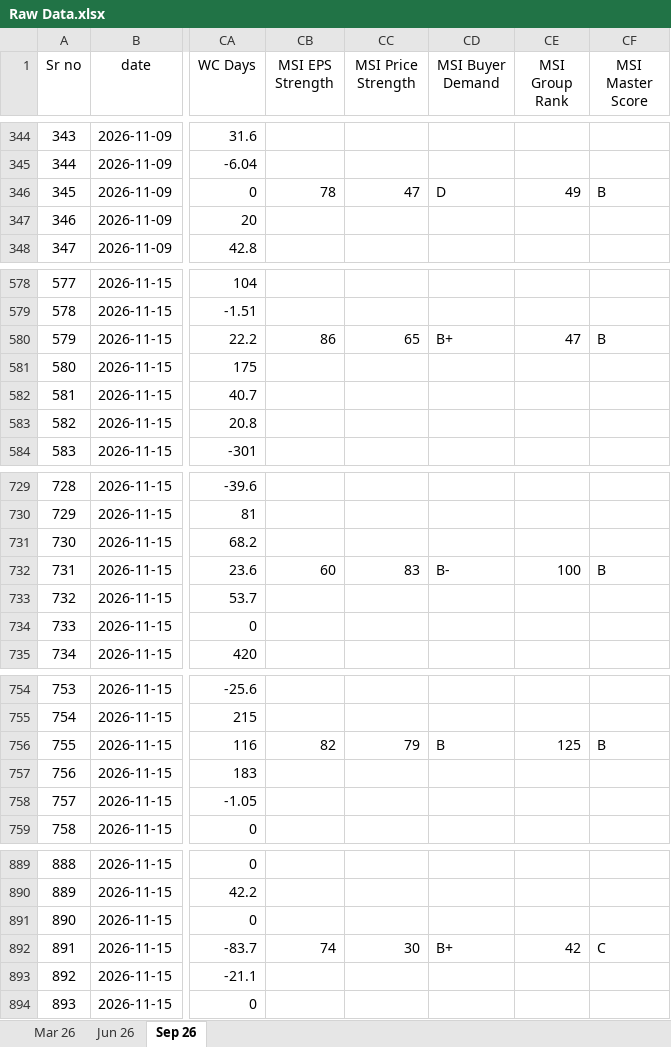
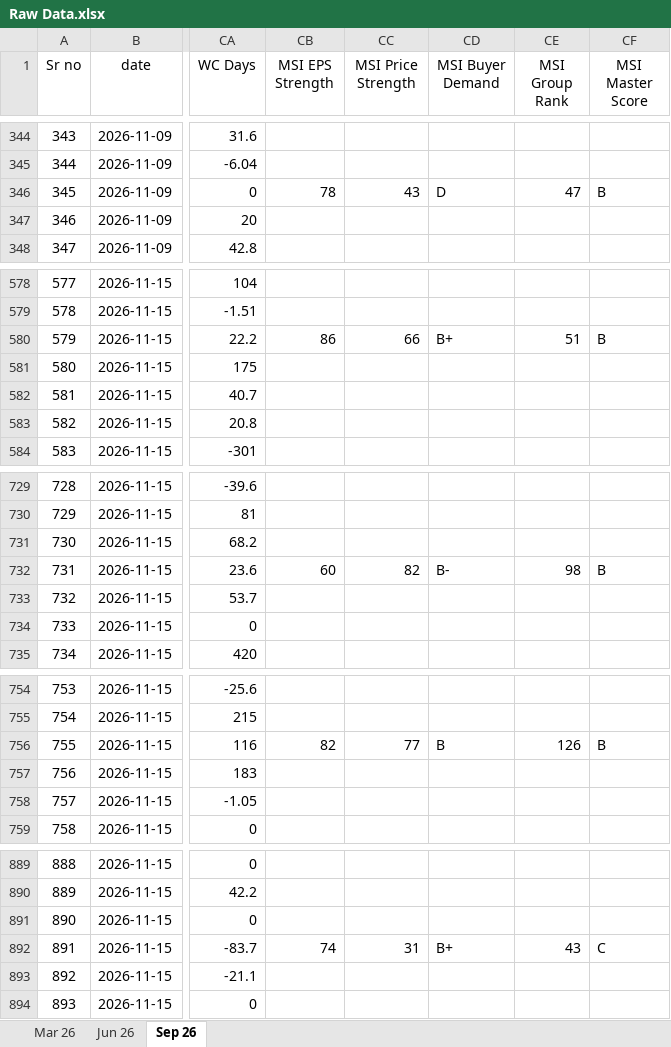
Before and after one commit to thakkars/Quarterly_Profit_Surge, an Excel workbook: Raw Data.xlsx, sheet Sep 26, drawn as a sheet; only a part is shown, gaps mark what is left out; values as stored, in another font and other column widths than the file's, no borders; the diff covers the shown part only; the diff names each change by its address in the sheet, - before the commit and + after, or states it on an @@ line.

```diff
--- a/Raw Data.xlsx (sheet Sep 26)
+++ b/Raw Data.xlsx (sheet Sep 26)
-CC346 (MSI Price Strength): 47
+CC346 (MSI Price Strength): 43
-CE346 (MSI Group Rank): 49
+CE346 (MSI Group Rank): 47
-CC580 (MSI Price Strength): 65
+CC580 (MSI Price Strength): 66
-CE580 (MSI Group Rank): 47
+CE580 (MSI Group Rank): 51
-CC732 (MSI Price Strength): 83
+CC732 (MSI Price Strength): 82
-CE732 (MSI Group Rank): 100
+CE732 (MSI Group Rank): 98
-CC756 (MSI Price Strength): 79
+CC756 (MSI Price Strength): 77
-CE756 (MSI Group Rank): 125
+CE756 (MSI Group Rank): 126
-CC892 (MSI Price Strength): 30
+CC892 (MSI Price Strength): 31
-CE892 (MSI Group Rank): 42
+CE892 (MSI Group Rank): 43
```
Also changed, not shown: 43 edited cells elsewhere in this sheet, 3 other files.
